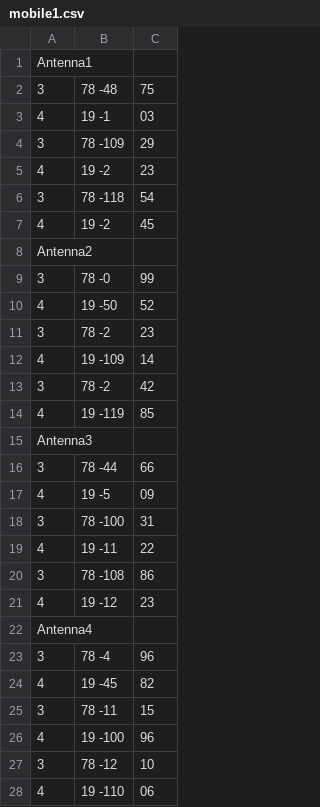
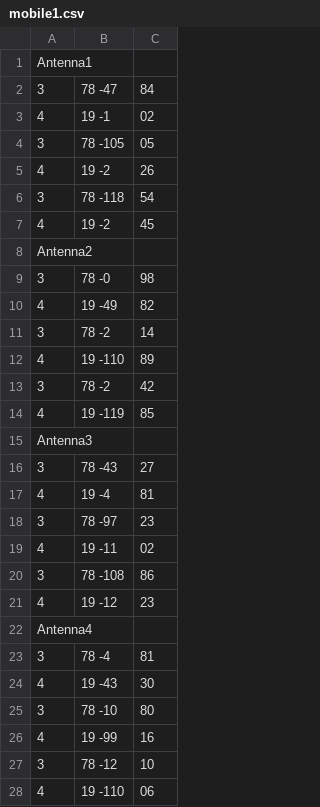
Before and after one commit to dawidlemanski/mimo, a CSV file: src/com/company/out/mimo2x2/mobile1.csv, drawn as a sheet.

```diff
--- a/src/com/company/out/mimo2x2/mobile1.csv
+++ b/src/com/company/out/mimo2x2/mobile1.csv
@@ -1,6 +1,6 @@
 Antenna1
-3,78 -48,75
-4,19 -1,03
-3,78 -109,29
-4,19 -2,23
+3,78 -47,84
+4,19 -1,02
+3,78 -105,05
+4,19 -2,26
 3,78 -118,54
@@ -8,6 +8,6 @@ Antenna1
 Antenna2
-3,78 -0,99
-4,19 -50,52
-3,78 -2,23
-4,19 -109,14
+3,78 -0,98
+4,19 -49,82
+3,78 -2,14
+4,19 -110,89
 3,78 -2,42
@@ -15,6 +15,6 @@ Antenna2
 Antenna3
-3,78 -44,66
-4,19 -5,09
-3,78 -100,31
-4,19 -11,22
+3,78 -43,27
+4,19 -4,81
+3,78 -97,23
+4,19 -11,02
 3,78 -108,86
@@ -22,6 +22,6 @@ Antenna3
 Antenna4
-3,78 -4,96
-4,19 -45,82
-3,78 -11,15
-4,19 -100,96
+3,78 -4,81
+4,19 -43,30
+3,78 -10,80
+4,19 -99,16
 3,78 -12,10
```
Also changed, not shown: src/com/company/out/mimo2x2/mobile2.csv, src/com/company/out/mimo2x2/mobile3.csv, 3 other files.
